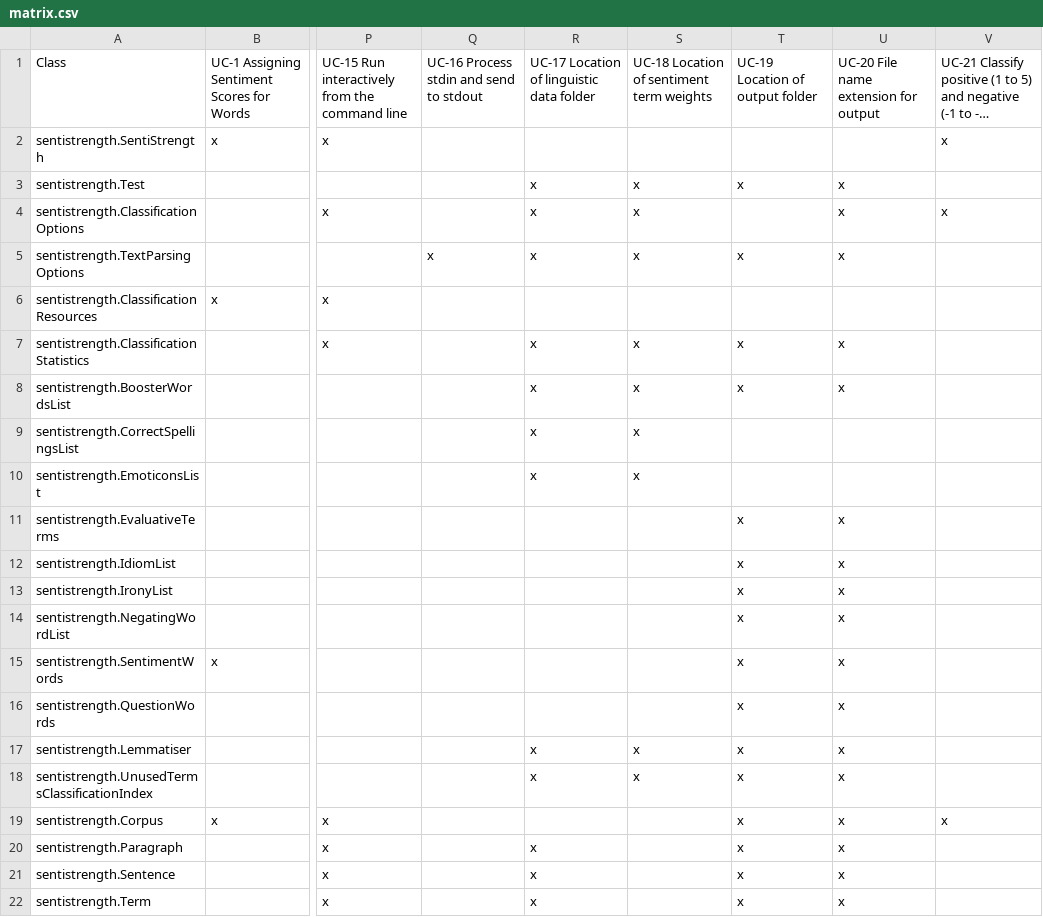
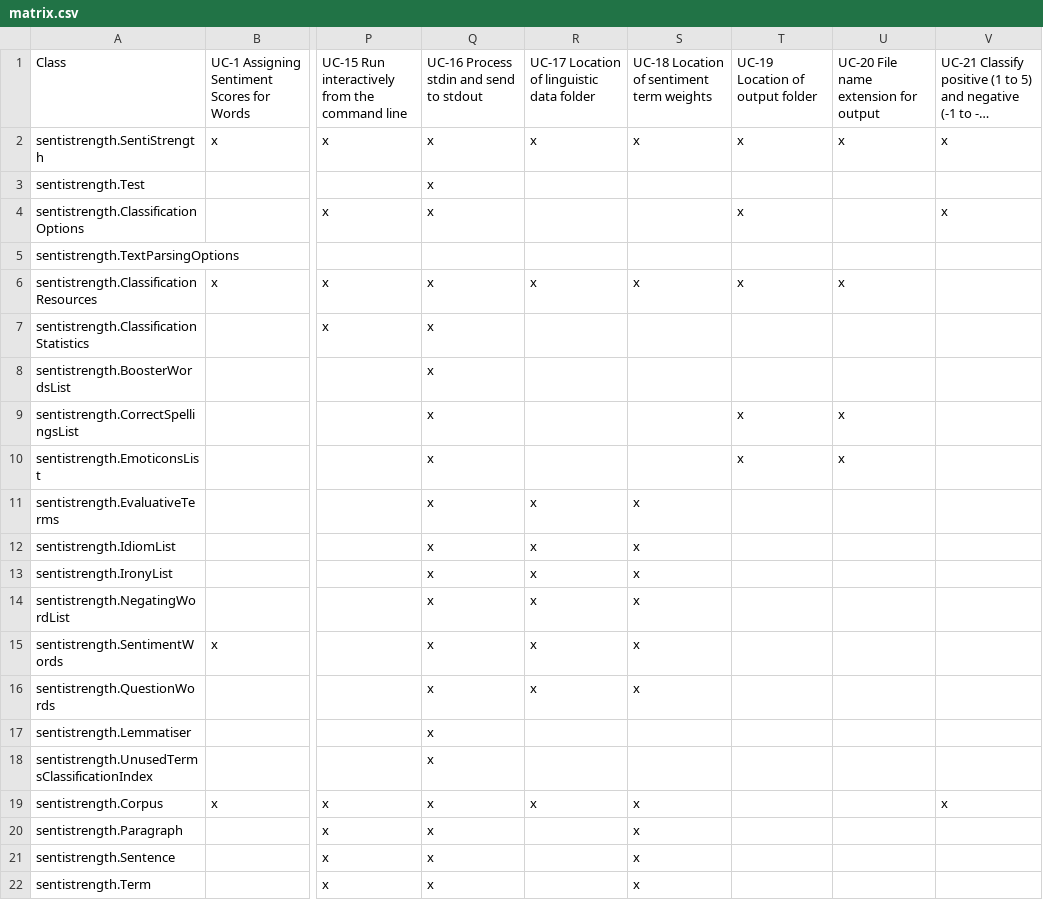
Before and after one commit to 04-TREADMILL/process-document, a CSV file: iteration-1/matrix.csv, drawn as a sheet; only a part is shown, gaps mark what is left out; long unchanged cells end in …; the diff names each change by its address in the sheet, - before the commit and + after, or states it on an @@ line.

Commit message:
docs: Fix matrix.csv UC16-UC20

```diff
--- a/iteration-1/matrix.csv
+++ b/iteration-1/matrix.csv
-Q2:Q4: (empty)
+Q2:Q4: x
-R2: (empty)
+R2: x
-S2: (empty)
+S2: x
-T2: (empty)
+T2: x
-U2: (empty)
+U2: x
-R3:R5: x
+R3:R5: (empty)
-S3:S5: x
+S3:S5: (empty)
-T3: x
+T3: (empty)
-U3:U5: x
+U3:U5: (empty)
-T4: (empty)
+T4: x
-Q5: x
+Q5: (empty)
-T5: x
+T5: (empty)
-Q6:Q22: (empty)
+Q6:Q22: x
-R6: (empty)
+R6: x
-S6: (empty)
+S6: x
-T6: (empty)
+T6: x
-U6: (empty)
+U6: x
-R7:R10: x
+R7:R10: (empty)
-S7:S10: x
+S7:S10: (empty)
-T7:T8: x
+T7:T8: (empty)
-U7:U8: x
+U7:U8: (empty)
-T9:T10: (empty)
+T9:T10: x
-U9:U10: (empty)
+U9:U10: x
-R11:R16: (empty)
+R11:R16: x
-S11:S16: (empty)
+S11:S16: x
-T11:T22: x
+T11:T22: (empty)
-U11:U22: x
+U11:U22: (empty)
-R17:R18: x
+R17:R18: (empty)
-S17:S18: x
+S17:S18: (empty)
-R19: (empty)
+R19: x
-S19:S22: (empty)
+S19:S22: x
-R20:R22: x
+R20:R22: (empty)
```
